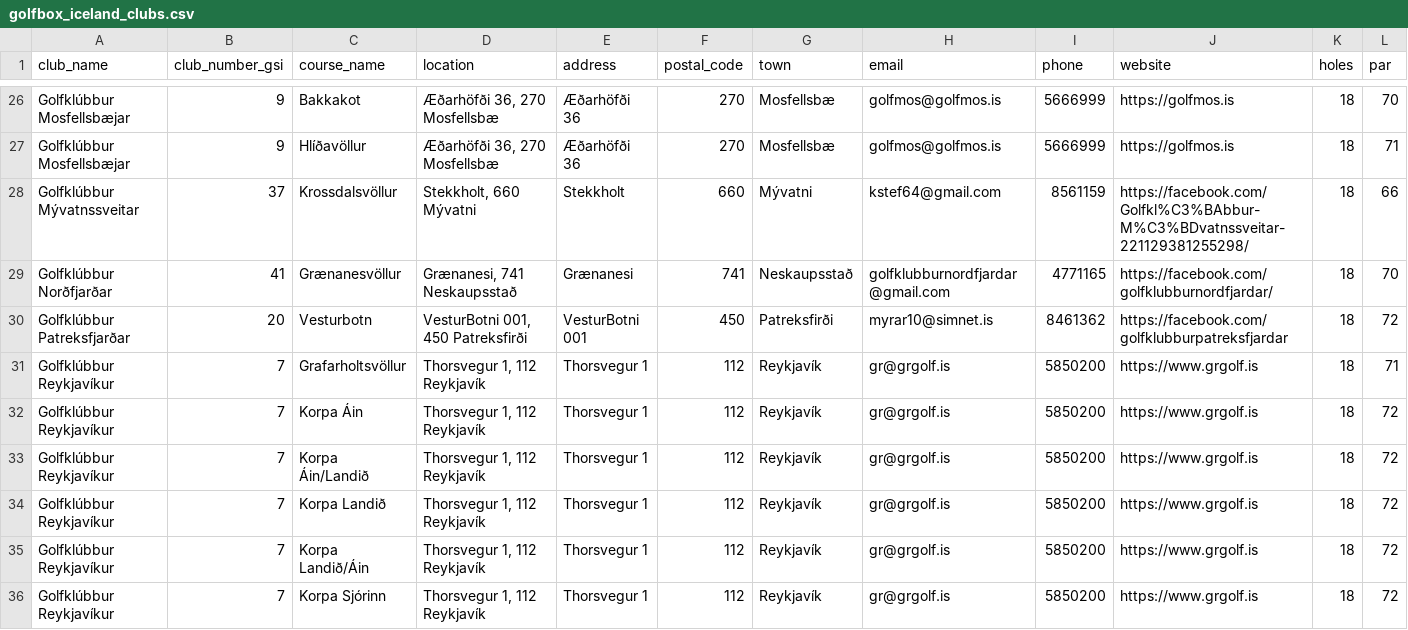
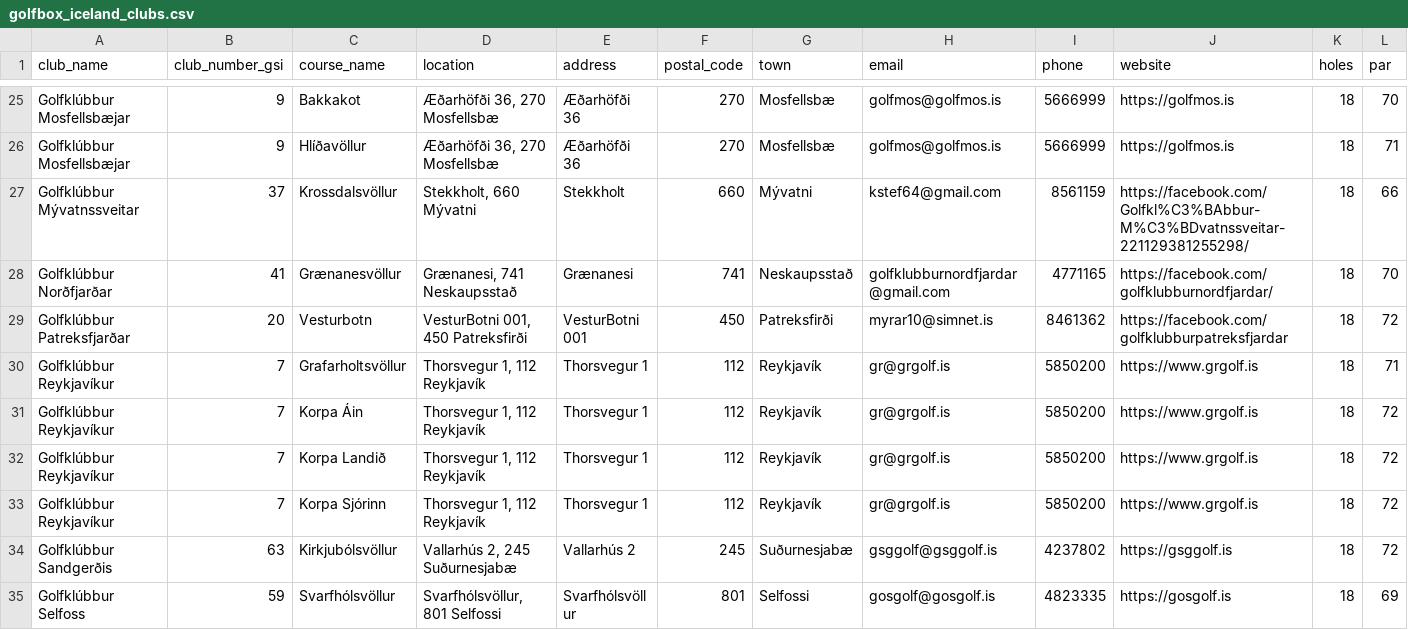
Before and after one commit to snorribja/golfkortari, a CSV file: golfbox_iceland_clubs.csv, drawn as a sheet; only a part is shown, gaps mark what is left out; the shorter side is filled out with more unchanged rows; rows hold the shown columns only; the diff covers the shown part only; the diff names each change by its address in the sheet, - before the commit and + after, or states it on an @@ line.

```diff
--- a/golfbox_iceland_clubs.csv
+++ b/golfbox_iceland_clubs.csv
-row 33: Golfklúbbur Reykjavíkur | 7 | Korpa Áin/Landið | Thorsvegur 1, 112 Reykjavík | Thorsvegur 1 | 112 | Reykjavík | gr@grgolf.is | 5850200 | https://www.grgolf.is | 18 | 72
-row 35: Golfklúbbur Reykjavíkur | 7 | Korpa Landið/Áin | Thorsvegur 1, 112 Reykjavík | Thorsvegur 1 | 112 | Reykjavík | gr@grgolf.is | 5850200 | https://www.grgolf.is | 18 | 72
```
Also changed, not shown: 6 removed rows and 2 edited cells elsewhere in this file, 3 other files.
